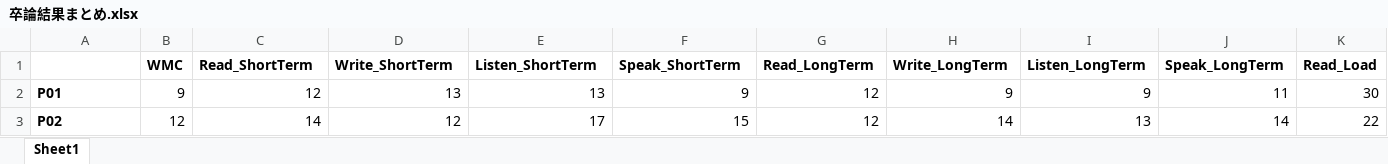
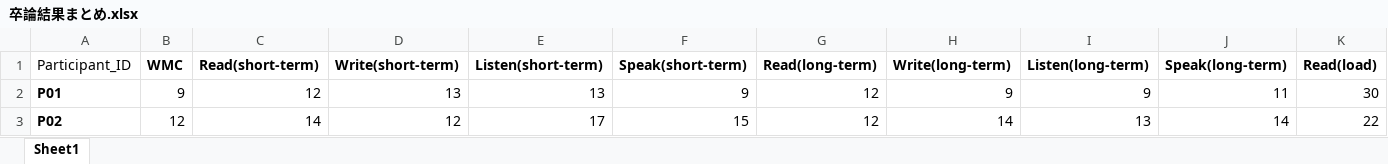
Before and after one commit to Fuga420/memory-learning-comparison, an Excel workbook: data/卒論結果まとめ.xlsx, sheet Sheet1, drawn as a sheet; only a part is shown; values as stored, in another font and other column widths than the file's, no borders; removed rows and columns are numbered as before the commit, all else as after; rows hold the shown columns only; the diff covers the shown part only; the diff names each change by its address in the sheet, - before the commit and + after, or states it on an @@ line.

```diff
--- a/data/卒論結果まとめ.xlsx (sheet Sheet1)
+++ b/data/卒論結果まとめ.xlsx (sheet Sheet1)
-row 1:  | WMC | Read_ShortTerm | Write_ShortTerm | Listen_ShortTerm | Speak_ShortTerm | Read_LongTerm | Write_LongTerm | Listen_LongTerm | Speak_LongTerm | Read_Load
+row 1: Participant_ID | WMC | Read(short-term) | Write(short-term) | Listen(short-term) | Speak(short-term) | Read(long-term) | Write(long-term) | Listen(long-term) | Speak(long-term) | Read(load)
```
Also changed, not shown: 34 added rows elsewhere in this sheet.
